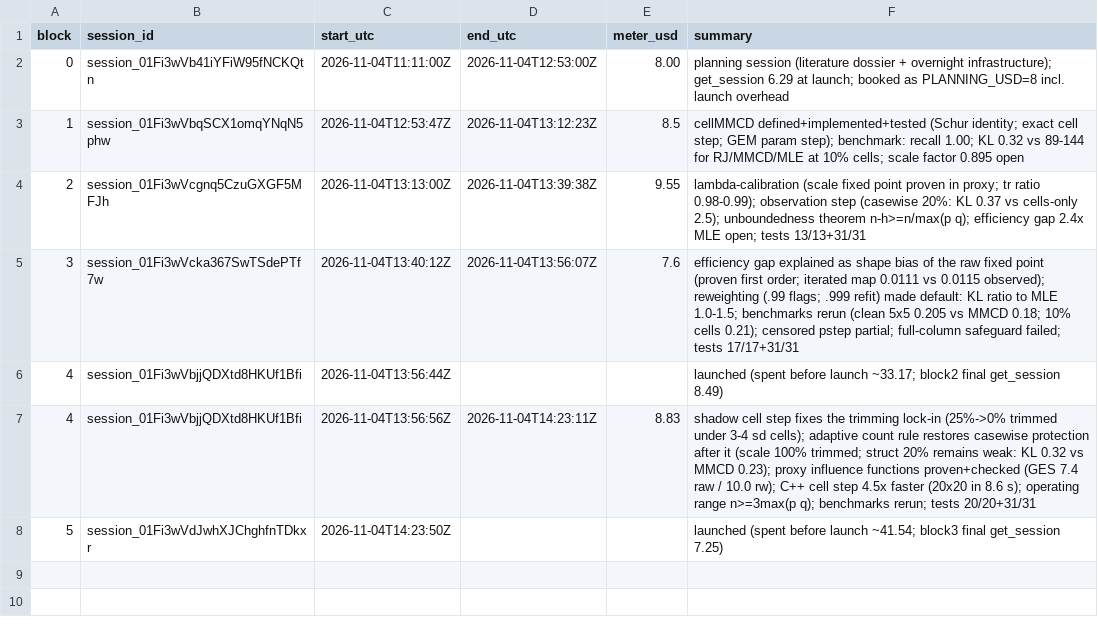
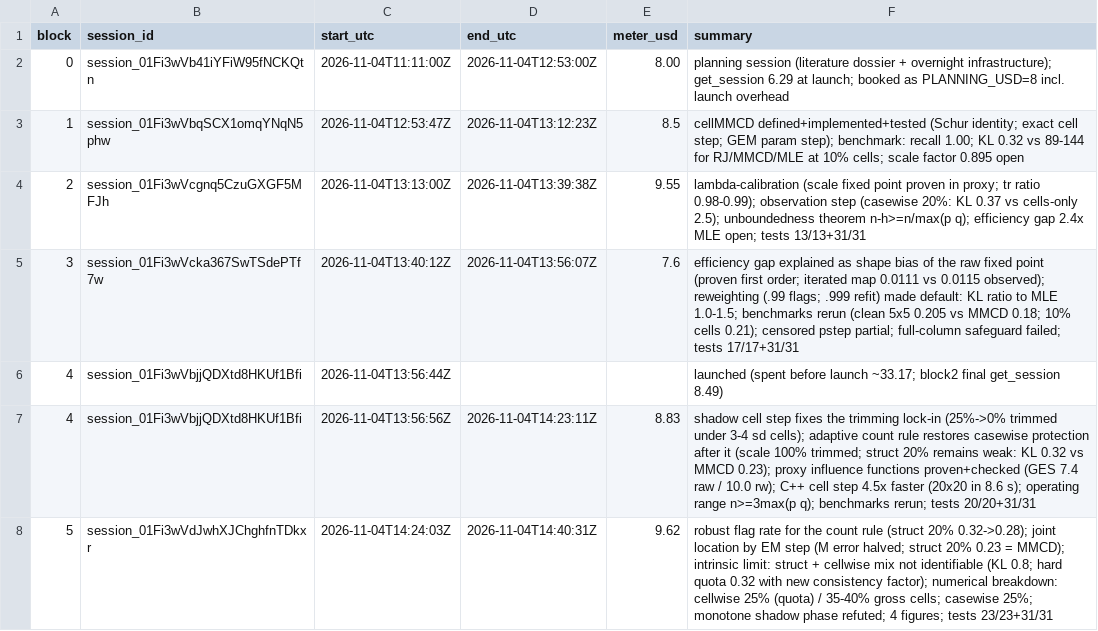
Before and after one commit to maxscheiblauer/PhD, a CSV file: notes/overnight/LEDGER.csv, drawn as a sheet; removed rows and columns are numbered as before the commit, all else as after; the diff names each change by its address in the sheet, - before the commit and + after, or states it on an @@ line.

```diff
--- a/notes/overnight/LEDGER.csv
+++ b/notes/overnight/LEDGER.csv
-row 8: 5 | session_01Fi3wVdJwhXJChghfnTDkxr | 2026-11-04T14:23:50Z |  |  | launched (spent before launch ~41.54; block3 final get_session 7.25)
+row 8: 5 | session_01Fi3wVdJwhXJChghfnTDkxr | 2026-11-04T14:24:03Z | 2026-11-04T14:40:31Z | 9.62 | robust flag rate for the count rule (struct 20% 0.32->0.28); joint location by EM step (M error halved; struct 20% 0.23 = MMCD); intrinsic limit: struct + cellwise mix not identifiable (KL 0.8; hard quota 0.32 with new consistency factor); numerical breakdown: cellwise 25% (quota) / 35-40% gross cells; casewise 25%; monotone shadow phase refuted; 4 figures; tests 23/23+31/31
```
Also changed, not shown: 19 other files.
